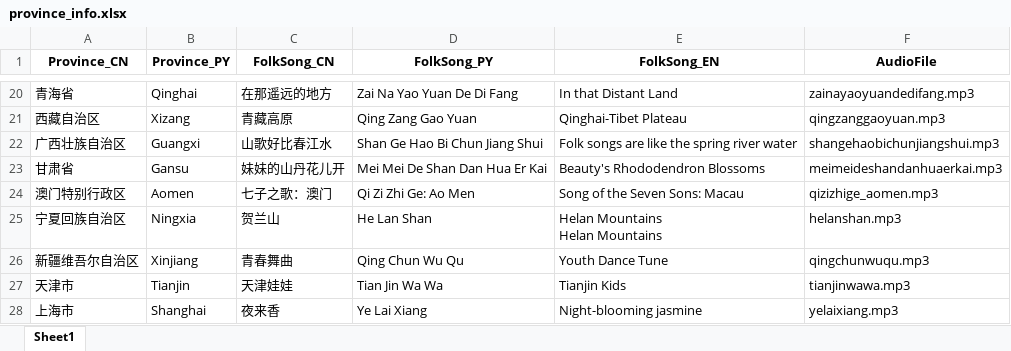
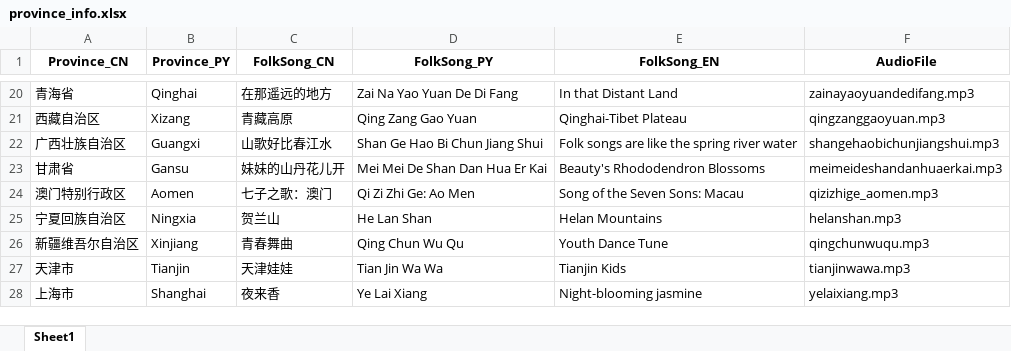
Before and after one commit to Shuli-Lin/Interactive-Culture-Map, an Excel workbook: data/province_info.xlsx, sheet Sheet1, drawn as a sheet; only a part is shown, gaps mark what is left out; values as stored, in another font and other column widths than the file's, no borders; ↵ is a line break in a cell; the diff names each change by its address in the sheet, - before the commit and + after, or states it on an @@ line.

```diff
--- a/data/province_info.xlsx (sheet Sheet1)
+++ b/data/province_info.xlsx (sheet Sheet1)
-E25 (FolkSong_EN): Helan Mountains ↵ Helan Mountains
+E25 (FolkSong_EN): Helan Mountains
```
Also changed, not shown: 7 other files.
